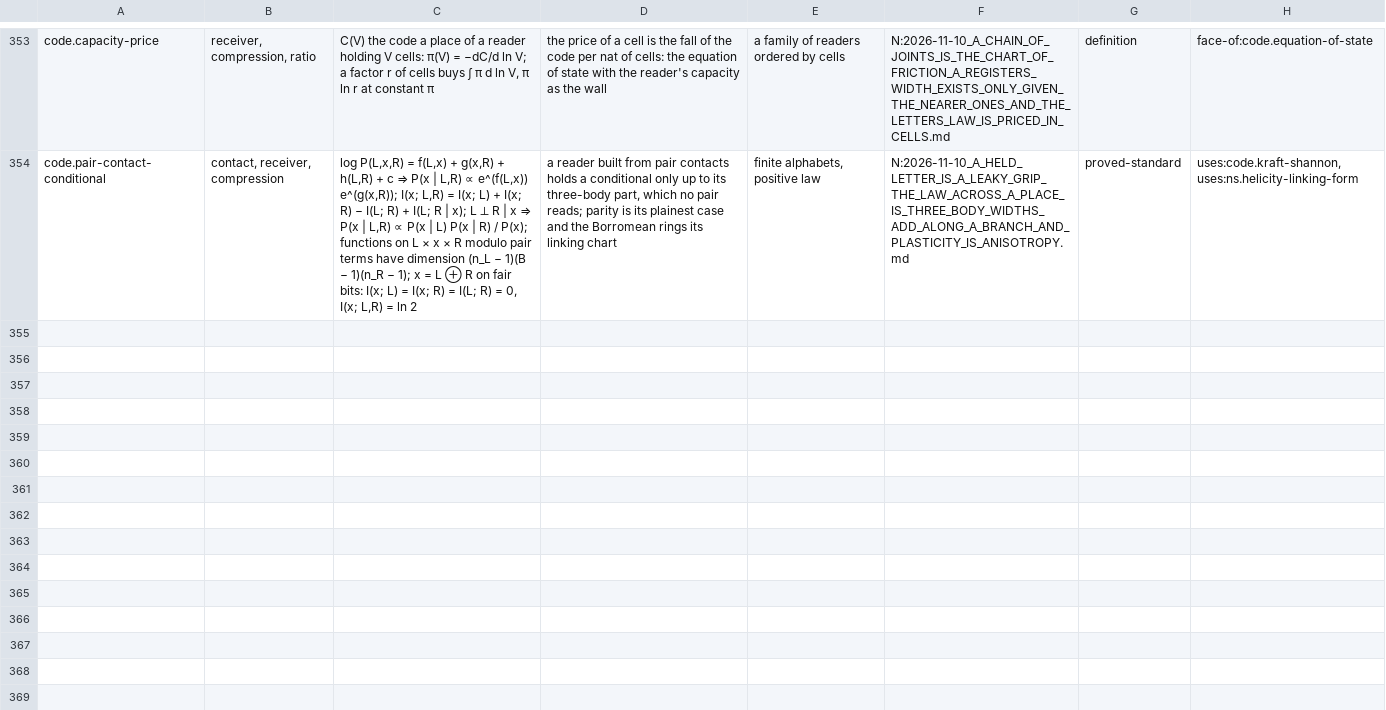
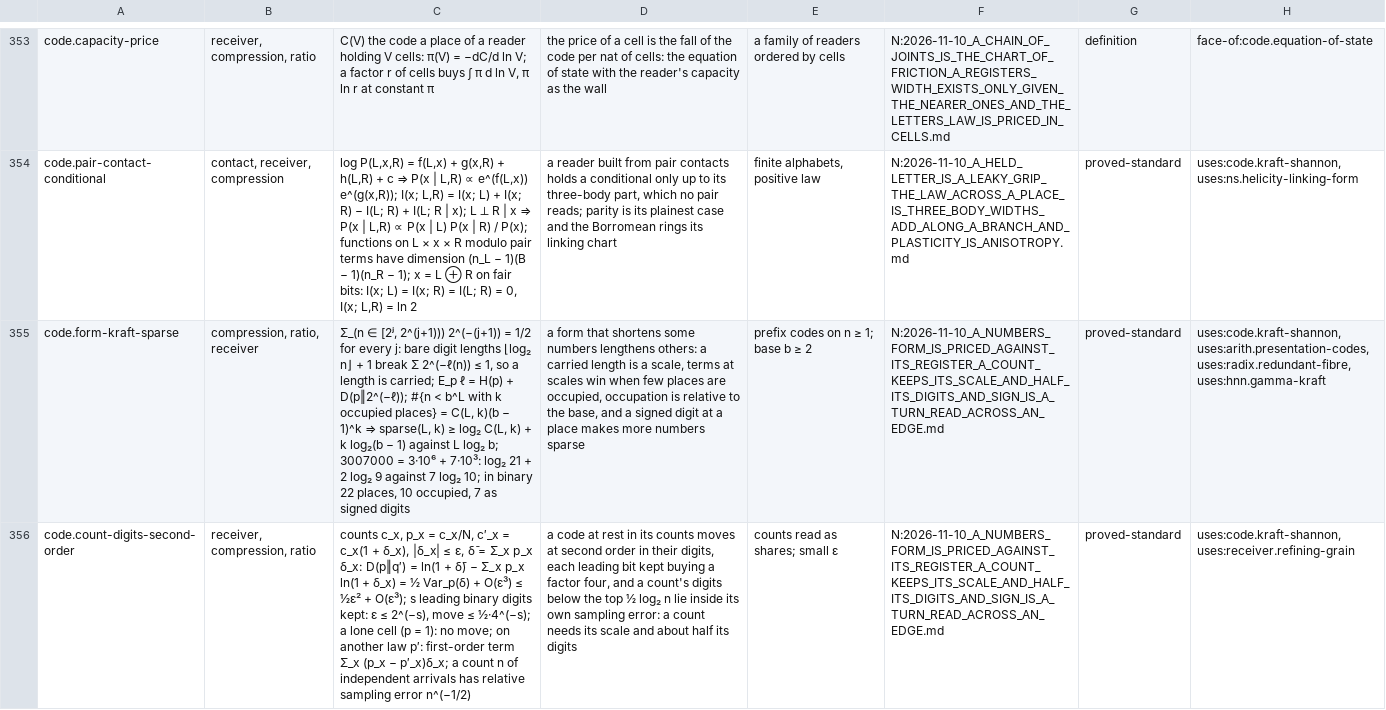
Before and after one commit to brandonrdug/holonics, a TSV file: docs/atlas/information.tsv, drawn as a sheet; only a part is shown, gaps mark what is left out; the diff covers the shown part only; the diff names each change by its address in the sheet, - before the commit and + after, or states it on an @@ line.

```diff
--- a/docs/atlas/information.tsv
+++ b/docs/atlas/information.tsv
+row 355: code.form-kraft-sparse | compression, ratio, receiver | Σ_(n ∈ [2ʲ, 2^(j+1))) 2^(−(j+1)) = 1/2 for every j: bare digit lengths ⌊log₂ n⌋ + 1 break Σ 2^(−ℓ(n)) ≤ 1, so a length is carried; E_p ℓ = H(p) + D(p‖2^(−ℓ)); #{n < b^L with k occupied places} = C(L, k)(b − 1)^k ⇒ sparse(L, k) ≥ log₂ C(L, k) + k log₂(b − 1) against L log₂ b; 3007000 = 3·10⁶ + 7·10³: log₂ 21 + 2 log₂ 9 against 7 log₂ 10; in binary 22 places, 10 occupied, 7 as signed digits | a form that shortens some numbers lengthens others: a carried length is a scale, terms at scales win when few places are occupied, occupation is relative to the base, and a signed digit at a place makes more numbers sparse | prefix codes on n ≥ 1; base b ≥ 2 | N:2026-11-10_A_NUMBERS_FORM_IS_PRICED_AGAINST_ITS_REGISTER_A_COUNT_KEEPS_ITS_SCALE_AND_HALF_ITS_DIGITS_AND_SIGN_IS_A_TURN_READ_ACROSS_AN_EDGE.md | proved-standard | uses:code.kraft-shannon, uses:arith.presentation-codes, uses:radix.redundant-fibre, uses:hnn.gamma-kraft
+row 356: code.count-digits-second-order | receiver, compression, ratio | counts c_x, p_x = c_x/N, c′_x = c_x(1 + δ_x), |δ_x| ≤ ε, δ̄ = Σ_x p_x δ_x: D(p‖q′) = ln(1 + δ̄) − Σ_x p_x ln(1 + δ_x) = ½ Var_p(δ) + O(ε³) ≤ ½ε² + O(ε³); s leading binary digits kept: ε ≤ 2^(−s), move ≤ ½·4^(−s); a lone cell (p = 1): no move; on another law p′: first-order term Σ_x (p_x − p′_x)δ_x; a count n of independent arrivals has relative sampling error n^(−1/2) | a code at rest in its counts moves at second order in their digits, each leading bit kept buying a factor four, and a count's digits below the top ½ log₂ n lie inside its own sampling error: a count needs its scale and about half its digits | counts read as shares; small ε | N:2026-11-10_A_NUMBERS_FORM_IS_PRICED_AGAINST_ITS_REGISTER_A_COUNT_KEEPS_ITS_SCALE_AND_HALF_ITS_DIGITS_AND_SIGN_IS_A_TURN_READ_ACROSS_AN_EDGE.md | proved-standard | uses:code.kraft-shannon, uses:receiver.refining-grain
```
Also changed, not shown: 2 added rows elsewhere in this file, docs/atlas/arithmetic.tsv, 18 other files.
